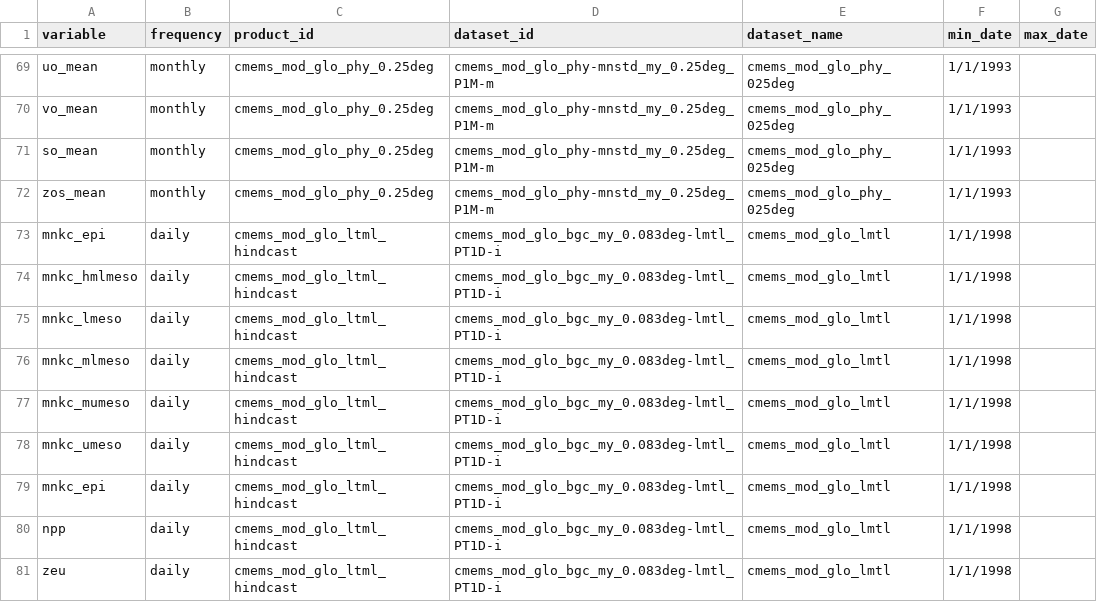
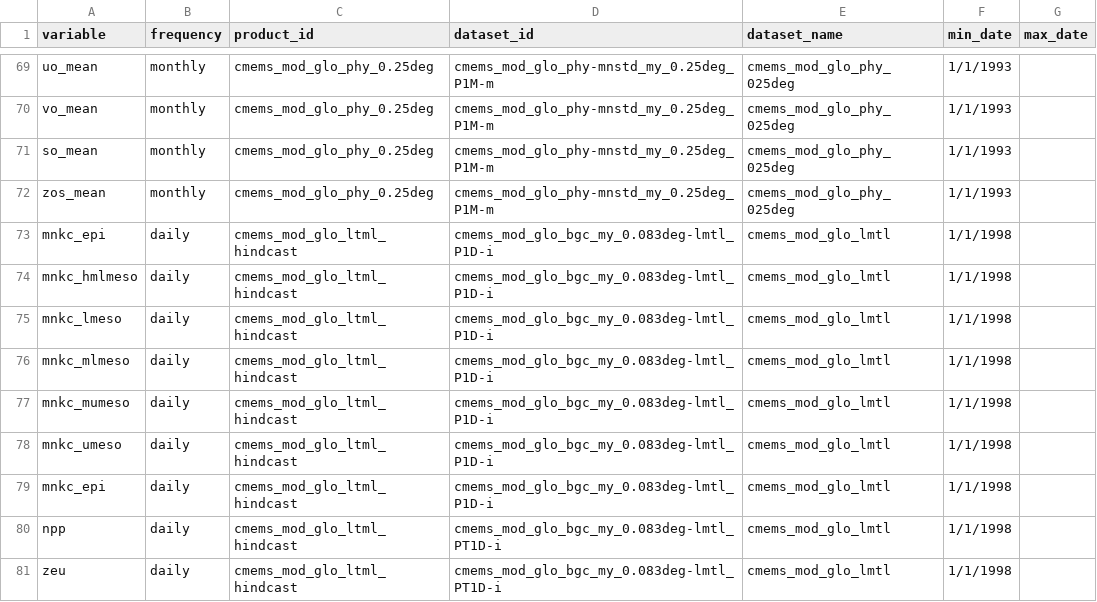
Before and after one commit to eccc-wrd-opp/PelagicMagic, a CSV file: data-raw/cms.csv, drawn as a sheet; only a part is shown, gaps mark what is left out.

Commit message:
Fix "cmems_mod_glo_bgc_my_0.083deg-lmtl_P1D-i" in cms_table

```diff
--- a/data-raw/cms.csv
+++ b/data-raw/cms.csv
@@ -72,9 +72,9 @@ so_mean,monthly,cmems_mod_glo_phy_0.25deg,cmems_mod_glo_phy-mnstd_my_0.25deg_P1M
 zos_mean,monthly,cmems_mod_glo_phy_0.25deg,cmems_mod_glo_phy-mnstd_my_0.25deg_P1M-m,cmems_mod_glo_phy_025deg,1/1/1993,
-mnkc_epi,daily,cmems_mod_glo_ltml_hindcast,cmems_mod_glo_bgc_my_0.083deg-lmtl_PT1D-i,cmems_mod_glo_lmtl,1/1/1998,
-mnkc_hmlmeso,daily,cmems_mod_glo_ltml_hindcast,cmems_mod_glo_bgc_my_0.083deg-lmtl_PT1D-i,cmems_mod_glo_lmtl,1/1/1998,
-mnkc_lmeso,daily,cmems_mod_glo_ltml_hindcast,cmems_mod_glo_bgc_my_0.083deg-lmtl_PT1D-i,cmems_mod_glo_lmtl,1/1/1998,
-mnkc_mlmeso,daily,cmems_mod_glo_ltml_hindcast,cmems_mod_glo_bgc_my_0.083deg-lmtl_PT1D-i,cmems_mod_glo_lmtl,1/1/1998,
-mnkc_mumeso,daily,cmems_mod_glo_ltml_hindcast,cmems_mod_glo_bgc_my_0.083deg-lmtl_PT1D-i,cmems_mod_glo_lmtl,1/1/1998,
-mnkc_umeso,daily,cmems_mod_glo_ltml_hindcast,cmems_mod_glo_bgc_my_0.083deg-lmtl_PT1D-i,cmems_mod_glo_lmtl,1/1/1998,
-mnkc_epi,daily,cmems_mod_glo_ltml_hindcast,cmems_mod_glo_bgc_my_0.083deg-lmtl_PT1D-i,cmems_mod_glo_lmtl,1/1/1998,
+mnkc_epi,daily,cmems_mod_glo_ltml_hindcast,cmems_mod_glo_bgc_my_0.083deg-lmtl_P1D-i,cmems_mod_glo_lmtl,1/1/1998,
+mnkc_hmlmeso,daily,cmems_mod_glo_ltml_hindcast,cmems_mod_glo_bgc_my_0.083deg-lmtl_P1D-i,cmems_mod_glo_lmtl,1/1/1998,
+mnkc_lmeso,daily,cmems_mod_glo_ltml_hindcast,cmems_mod_glo_bgc_my_0.083deg-lmtl_P1D-i,cmems_mod_glo_lmtl,1/1/1998,
+mnkc_mlmeso,daily,cmems_mod_glo_ltml_hindcast,cmems_mod_glo_bgc_my_0.083deg-lmtl_P1D-i,cmems_mod_glo_lmtl,1/1/1998,
+mnkc_mumeso,daily,cmems_mod_glo_ltml_hindcast,cmems_mod_glo_bgc_my_0.083deg-lmtl_P1D-i,cmems_mod_glo_lmtl,1/1/1998,
+mnkc_umeso,daily,cmems_mod_glo_ltml_hindcast,cmems_mod_glo_bgc_my_0.083deg-lmtl_P1D-i,cmems_mod_glo_lmtl,1/1/1998,
+mnkc_epi,daily,cmems_mod_glo_ltml_hindcast,cmems_mod_glo_bgc_my_0.083deg-lmtl_P1D-i,cmems_mod_glo_lmtl,1/1/1998,
 npp,daily,cmems_mod_glo_ltml_hindcast,cmems_mod_glo_bgc_my_0.083deg-lmtl_PT1D-i,cmems_mod_glo_lmtl,1/1/1998,
```
Also changed, not shown: 3 other files.
